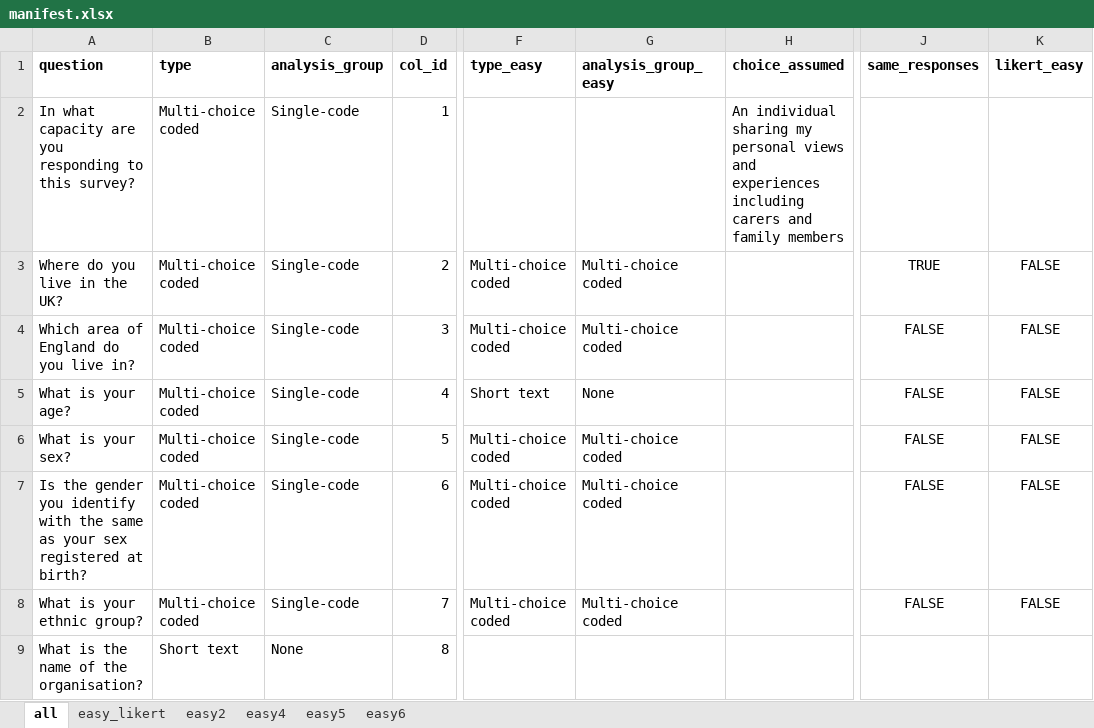
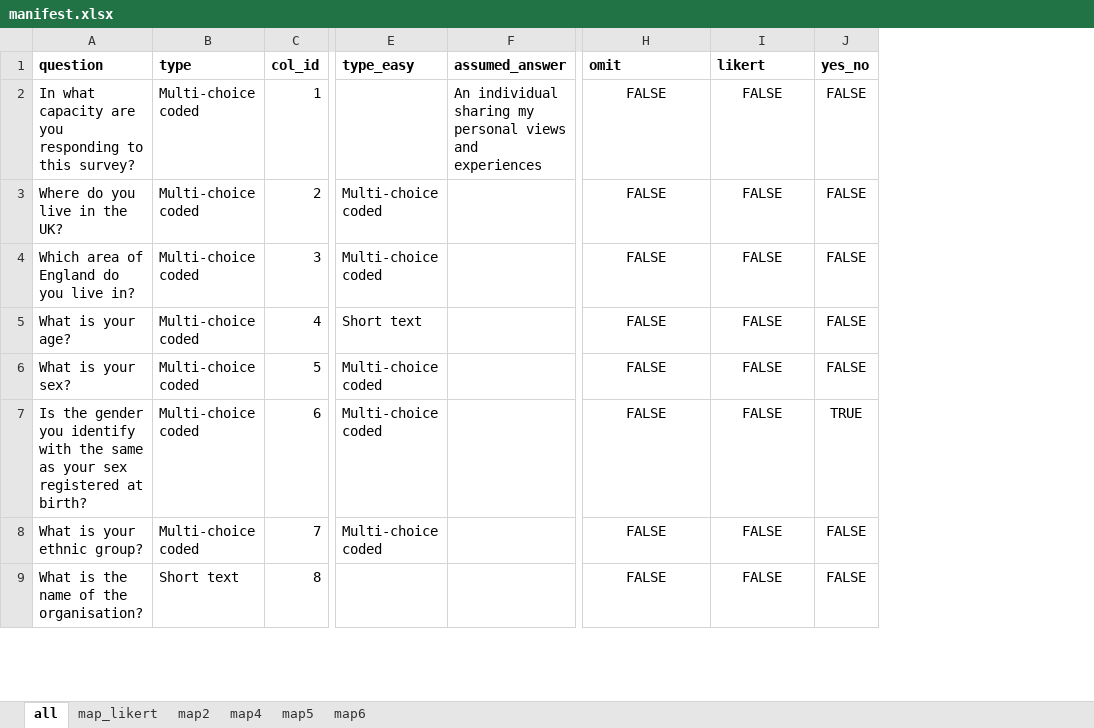
Before and after one commit to DataS-DHSC/consultation_example, an Excel workbook: input/manifest/manifest.xlsx, sheet all, drawn as a sheet; only a part is shown, gaps mark what is left out; values as stored, in another font and other column widths than the file's, no borders; removed rows and columns are numbered as before the commit, all else as after; the diff covers the shown part only; the diff names each change by its address in the sheet, - before the commit and + after, or states it on an @@ line.

Commit message:
1-load-data.R working with new manifest design, partly functionalised

```diff
--- a/input/manifest/manifest.xlsx (sheet all)
+++ b/input/manifest/manifest.xlsx (sheet all)
-sheet tab: easy_likert
+sheet tab: map_likert
-sheet tab: easy2
+sheet tab: map2
-sheet tab: easy4
+sheet tab: map4
-sheet tab: easy5
+sheet tab: map5
-sheet tab: easy6
+sheet tab: map6
-column C (analysis_group), rows 2-9: Single-code | Single-code | Single-code | Single-code | Single-code | Single-code | Single-code | None
-column G (analysis_group_easy), rows 3-8: Multi-choice coded | Multi-choice coded | None | Multi-choice coded | Multi-choice coded | Multi-choice coded
-column H (choice_assumed), row 2: An individual sharing my personal views and experiences including carers and family members
+column F (assumed_answer), row 2: An individual sharing my personal views and experiences
+column J (yes_no), rows 2-9: FALSE | FALSE | FALSE | FALSE | FALSE | TRUE | FALSE | FALSE
-H1: same_responses
+H1: omit
-I1: likert_easy
+I1: likert
-H2 (omit): (empty)
+H2 (omit): FALSE
-I2 (likert): (empty)
+I2 (likert): FALSE
-H3 (omit): TRUE
+H3 (omit): FALSE
-H9 (omit): (empty)
+H9 (omit): FALSE
-I9 (likert): (empty)
+I9 (likert): FALSE
```
Also changed, not shown: 6 edited cells elsewhere in this sheet, sheet map2, sheet map4, sheet map5, sheet map_likert, sheet map6, 4 other files.
